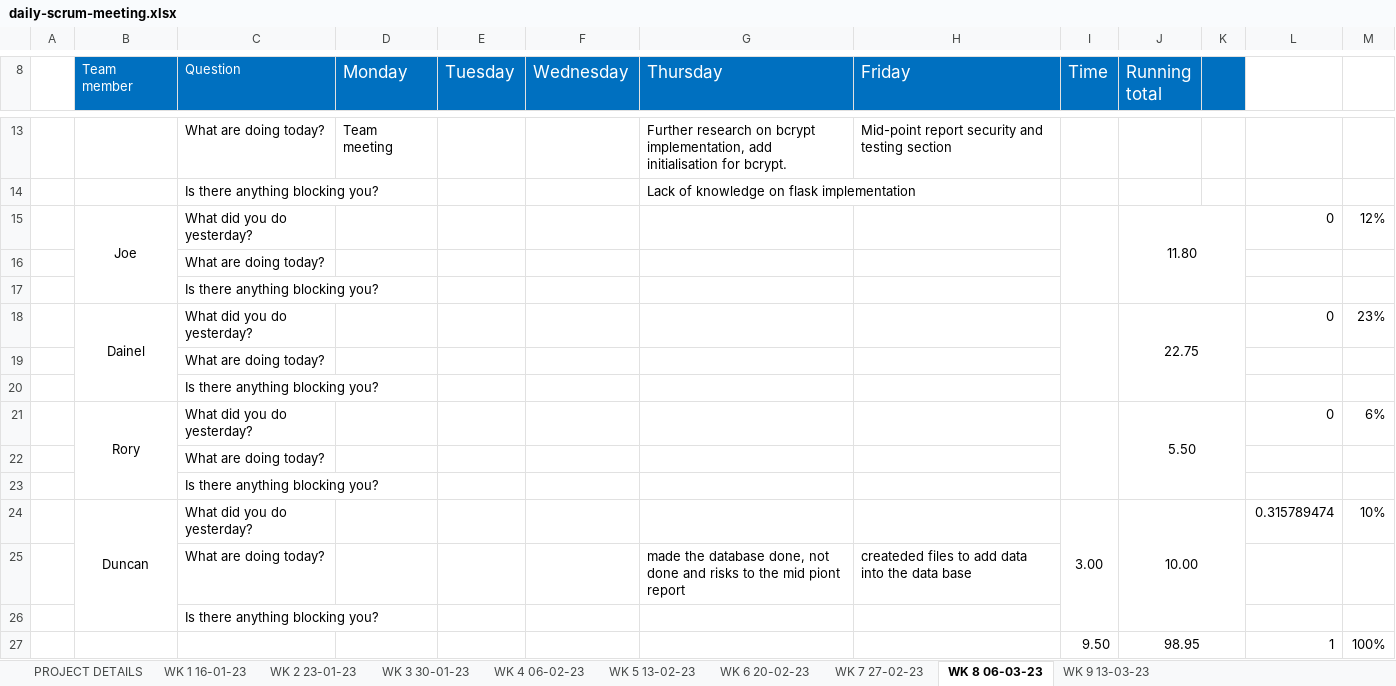
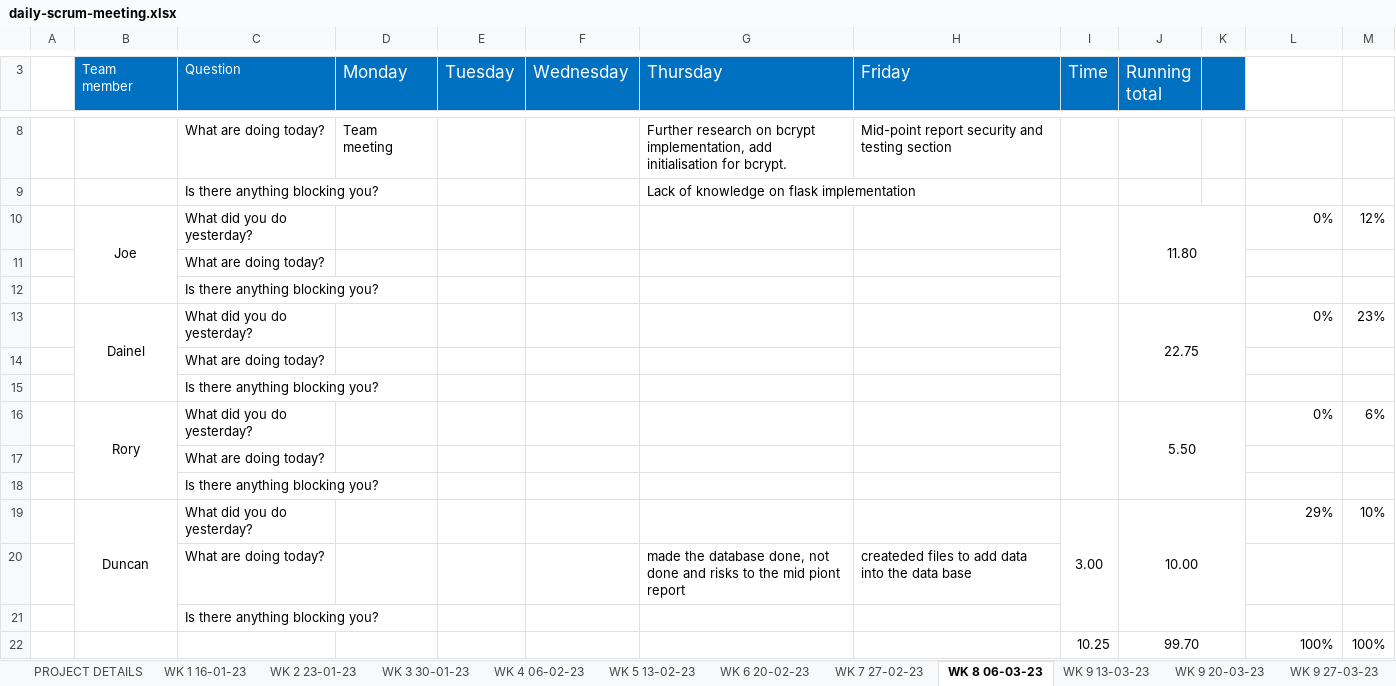
Before and after one commit to JBLACK2889/MENS-SHED-SOC09109, an Excel workbook: Documentation/daily-scrum-meeting.xlsx, sheet WK 8 06-03-23, drawn as a sheet; only a part is shown, gaps mark what is left out; values as stored, in another font and other column widths than the file's, no borders; removed rows and columns are numbered as before the commit, all else as after; the diff covers the shown part only; the diff names each change by its address in the sheet, - before the commit and + after, or states it on an @@ line.

```diff
--- a/Documentation/daily-scrum-meeting.xlsx (sheet WK 8 06-03-23)
+++ b/Documentation/daily-scrum-meeting.xlsx (sheet WK 8 06-03-23)
+sheet tab: WK 9 20-03-23
+sheet tab: WK 9 27-03-23
-L10: 0
+L10: 0%
-L13: 0
+L13: 0%
-L16: 0
+L16: 0%
-L19: 0.315789474
+L19: 29%
-row 27:  |  |  |  |  |  |  |  | 9.50 | 98.95 |  | 1 | 100%
+row 22:  |  |  |  |  |  |  |  | 10.25 | 99.70 |  | 100% | 100%
```
Also changed, not shown: 5 removed rows and 7 edited cells elsewhere in this sheet, sheet WK 9 13-03-23, sheet WK 1 16-01-23, sheet WK 6 20-02-23, sheet WK 7 27-02-23, sheet WK 3 30-01-23, sheet WK 2 23-01-23, 2 more sheets, other sheet tabs, formulas that keep their value, Documentation/Contribution.xlsx.
